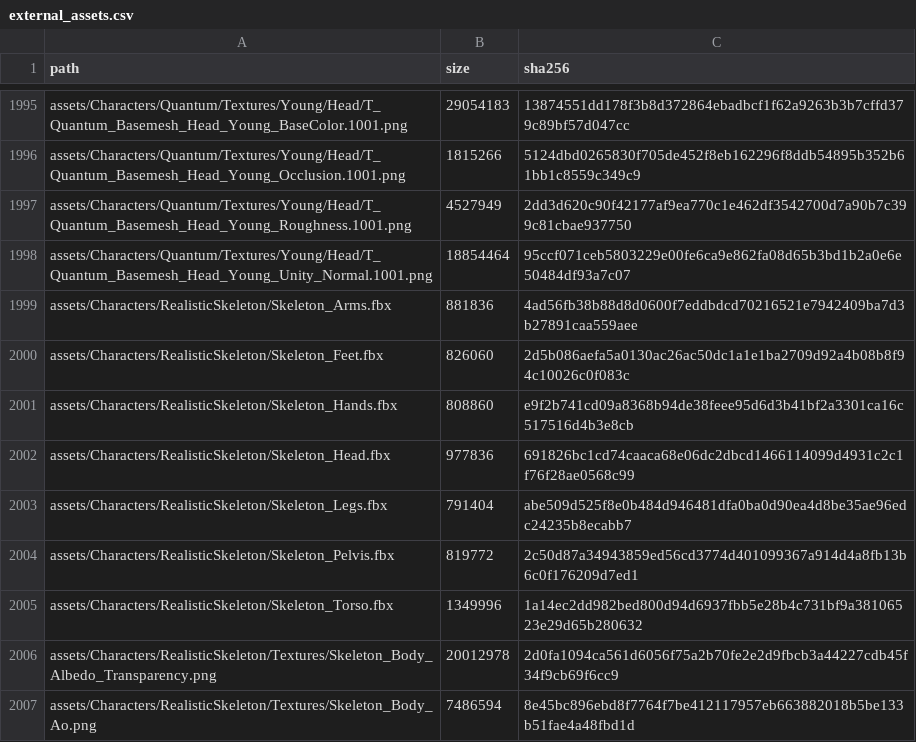
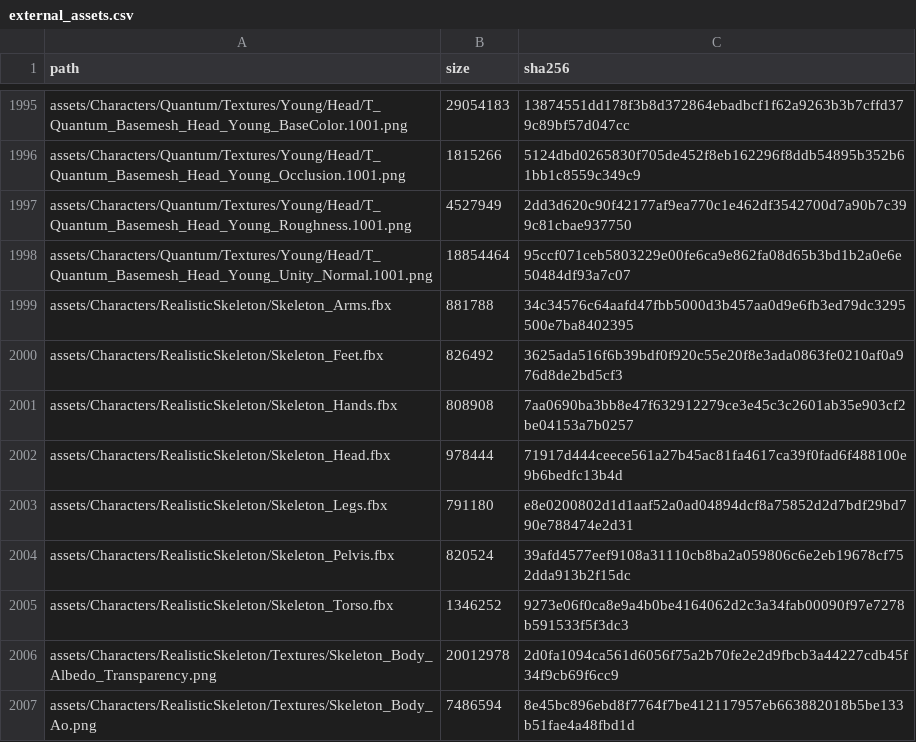
Before and after one commit to JCamberos27/TartarusEngine, a CSV file: project/external_assets.csv, drawn as a sheet; only a part is shown, gaps mark what is left out.

Commit message:
Skeleton race: every bone fitted inside the Quantum body
- Each bone is sized to run joint to joint on Quantum (the arms no longer
  run into the hands); the pelvis to Quantum's hips.
- Twist bones stay on their parent bone: snapping them to Quantum's twist
  joints slid half of each humerus and femur down the limb, leaving a gap
  at the shoulder and hip.
- The shoulder blades, split between clavicle and spine, now follow the
  clavicle wholly.
- The skull is fitted inside the Quantum head (crown, chin, face and back
  with a little tissue), and the neck vertebrae run up to its base.
- The ribcage's front comes in to sit inside the chest; the spine stays.

```diff
--- a/project/external_assets.csv
+++ b/project/external_assets.csv
@@ -1998,9 +1998,9 @@ assets/Characters/Quantum/Textures/Young/Head/T_Quantum_Basemesh_Head_Young_Roug
 assets/Characters/Quantum/Textures/Young/Head/T_Quantum_Basemesh_Head_Young_Unity_Normal.1001.png,18854464,95ccf071ceb5803229e00fe6ca9e862fa08d65b3bd1b2a0e6e50484df93a7c07
-assets/Characters/RealisticSkeleton/Skeleton_Arms.fbx,881836,4ad56fb38b88d8d0600f7eddbdcd70216521e7942409ba7d3b27891caa559aee
-assets/Characters/RealisticSkeleton/Skeleton_Feet.fbx,826060,2d5b086aefa5a0130ac26ac50dc1a1e1ba2709d92a4b08b8f94c10026c0f083c
-assets/Characters/RealisticSkeleton/Skeleton_Hands.fbx,808860,e9f2b741cd09a8368b94de38feee95d6d3b41bf2a3301ca16c517516d4b3e8cb
-assets/Characters/RealisticSkeleton/Skeleton_Head.fbx,977836,691826bc1cd74caaca68e06dc2dbcd1466114099d4931c2c1f76f28ae0568c99
-assets/Characters/RealisticSkeleton/Skeleton_Legs.fbx,791404,abe509d525f8e0b484d946481dfa0ba0d90ea4d8be35ae96edc24235b8ecabb7
-assets/Characters/RealisticSkeleton/Skeleton_Pelvis.fbx,819772,2c50d87a34943859ed56cd3774d401099367a914d4a8fb13b6c0f176209d7ed1
-assets/Characters/RealisticSkeleton/Skeleton_Torso.fbx,1349996,1a14ec2dd982bed800d94d6937fbb5e28b4c731bf9a38106523e29d65b280632
+assets/Characters/RealisticSkeleton/Skeleton_Arms.fbx,881788,34c34576c64aafd47fbb5000d3b457aa0d9e6fb3ed79dc3295500e7ba8402395
+assets/Characters/RealisticSkeleton/Skeleton_Feet.fbx,826492,3625ada516f6b39bdf0f920c55e20f8e3ada0863fe0210af0a976d8de2bd5cf3
+assets/Characters/RealisticSkeleton/Skeleton_Hands.fbx,808908,7aa0690ba3bb8e47f632912279ce3e45c3c2601ab35e903cf2be04153a7b0257
+assets/Characters/RealisticSkeleton/Skeleton_Head.fbx,978444,71917d444ceece561a27b45ac81fa4617ca39f0fad6f488100e9b6bedfc13b4d
+assets/Characters/RealisticSkeleton/Skeleton_Legs.fbx,791180,e8e0200802d1d1aaf52a0ad04894dcf8a75852d2d7bdf29bd790e788474e2d31
+assets/Characters/RealisticSkeleton/Skeleton_Pelvis.fbx,820524,39afd4577eef9108a31110cb8ba2a059806c6e2eb19678cf752dda913b2f15dc
+assets/Characters/RealisticSkeleton/Skeleton_Torso.fbx,1346252,9273e06f0ca8e9a4b0be4164062d2c3a34fab00090f97e7278b591533f5f3dc3
 assets/Characters/RealisticSkeleton/Textures/Skeleton_Body_Albedo_Transparency.png,20012978,2d0fa1094ca561d6056f75a2b70fe2e2d9fbcb3a44227cdb45f34f9cb69f6cc9
```
